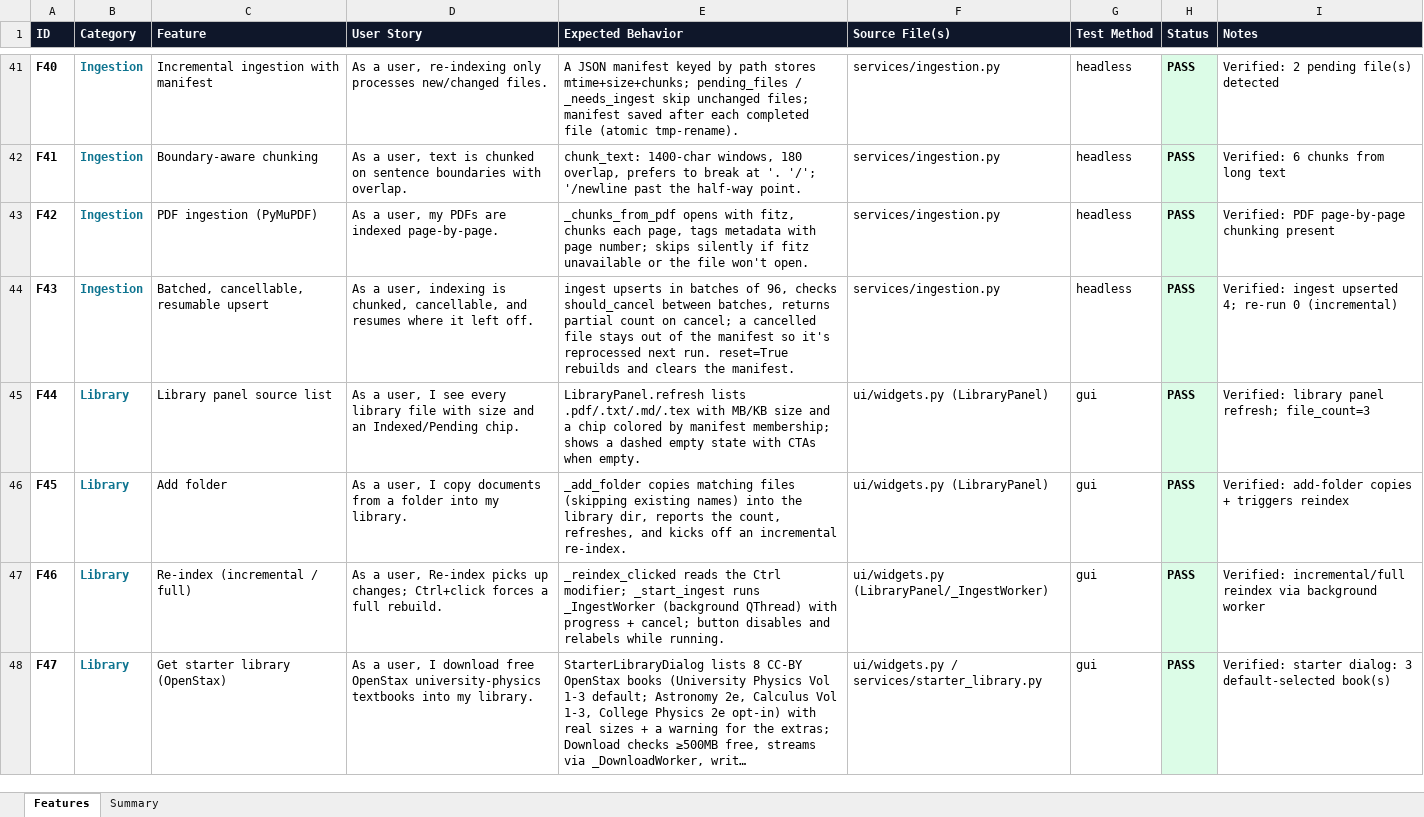
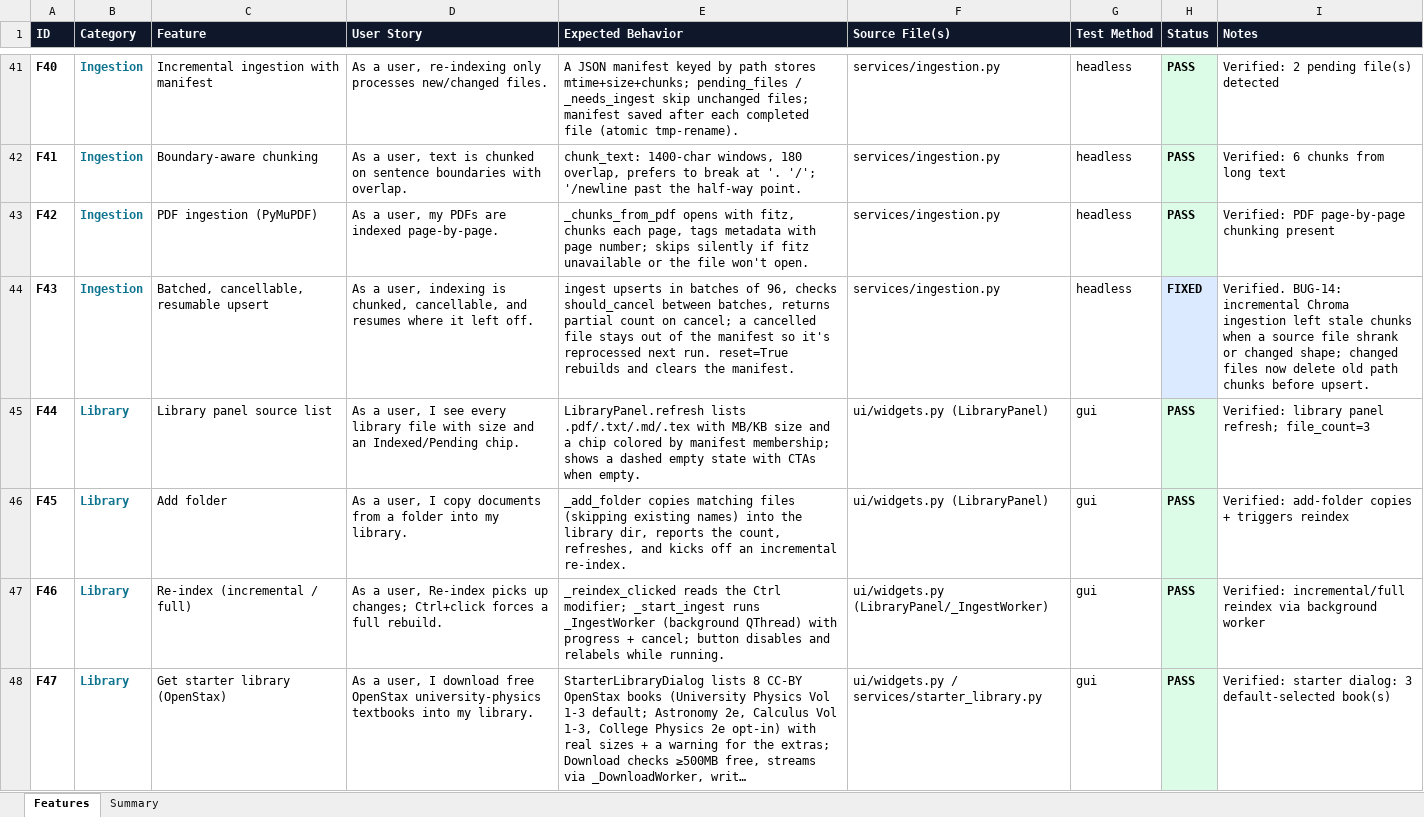
Before and after one commit to gopheriv/aetherlab, an Excel workbook: AetherLab_Feature_Tracker.xlsx, sheet Features, drawn as a sheet; only a part is shown, gaps mark what is left out; long unchanged cells end in …; values as stored, in another font and other column widths than the file's, no borders; the diff covers the shown part only; the diff names each change by its address in the sheet, - before the commit and + after, or states it on an @@ line.

```diff
--- a/AetherLab_Feature_Tracker.xlsx (sheet Features)
+++ b/AetherLab_Feature_Tracker.xlsx (sheet Features)
-H44 (Status): PASS
+H44 (Status): FIXED
-I44 (Notes): Verified: ingest upserted 4; re-run 0 (incremental)
+I44 (Notes): Verified. BUG-14: incremental Chroma ingestion left stale chunks when a source file shrank or changed shape; changed files now delete old path chunks before upsert.
```
Also changed, not shown: 14 added rows and 24 edited cells elsewhere in this sheet, sheet Summary, 6 other files.
